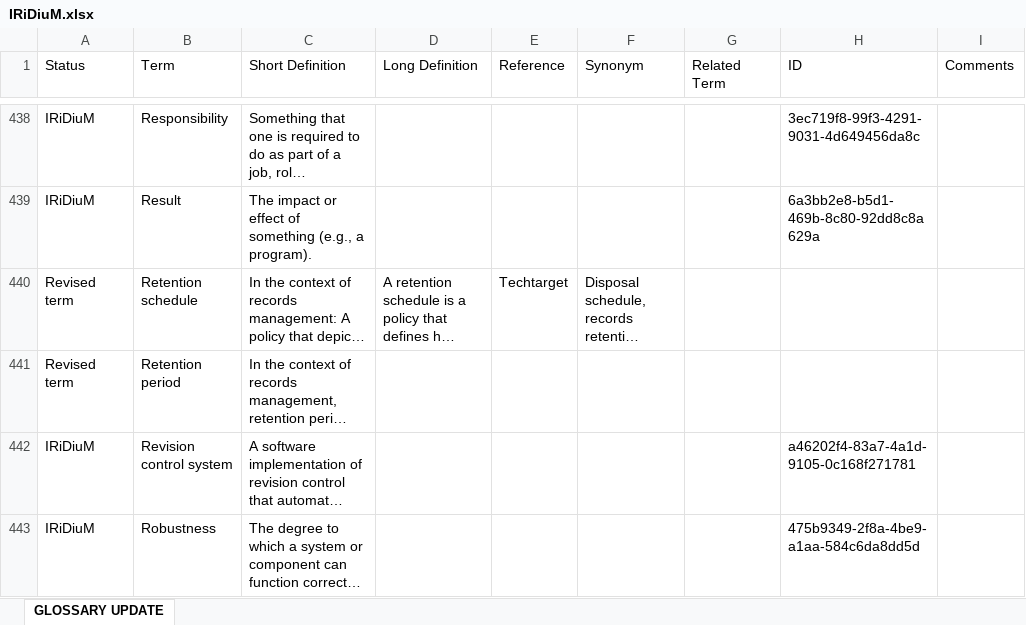
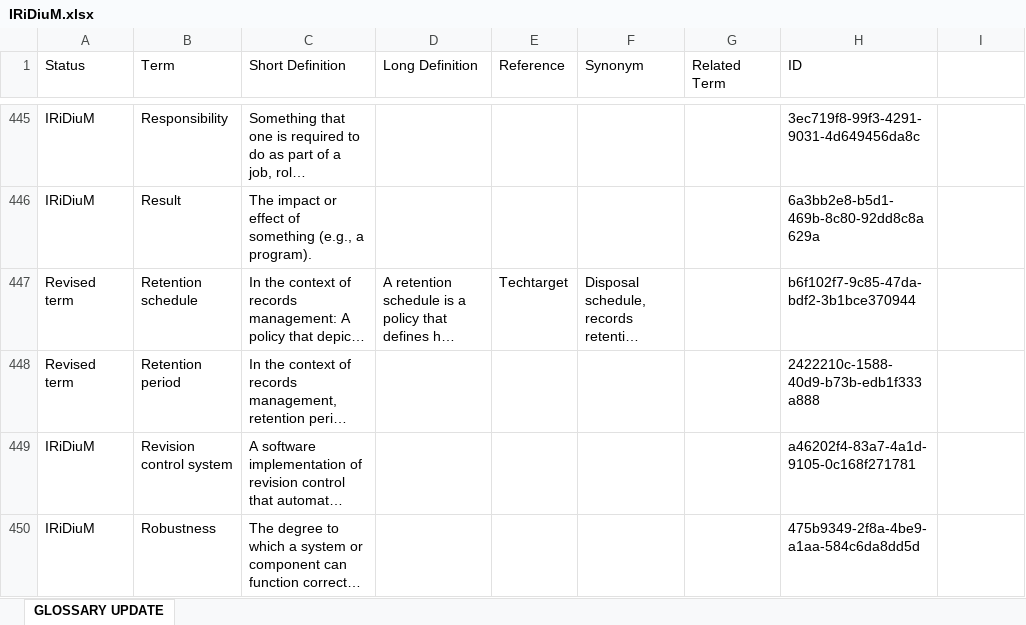
Before and after one commit to FAIRERdata/IRiDiuM-Glossary, an Excel workbook: data/IRiDiuM.xlsx, sheet GLOSSARY UPDATE, drawn as a sheet; only a part is shown, gaps mark what is left out; long unchanged cells end in …; values as stored, in another font and other column widths than the file's, no cell formats; addresses are those after the commit; the diff covers the shown part only; the diff names each change by its address in the sheet, - before the commit and + after, or states it on an @@ line.

Commit message:
Add files via upload
Changed input file to latest version

```diff
--- a/data/IRiDiuM.xlsx (sheet GLOSSARY UPDATE)
+++ b/data/IRiDiuM.xlsx (sheet GLOSSARY UPDATE)
-I1: Comments
+I1: (empty)
-H447 (ID): (empty)
+H447 (ID): b6f102f7-9c85-47da-bdf2-3b1bce370944
-H448 (ID): (empty)
+H448 (ID): 2422210c-1588-40d9-b73b-edb1f333a888
```
Also changed, not shown: 10 added rows, 1 removed row and 38 edited cells elsewhere in this sheet, cell formats.
